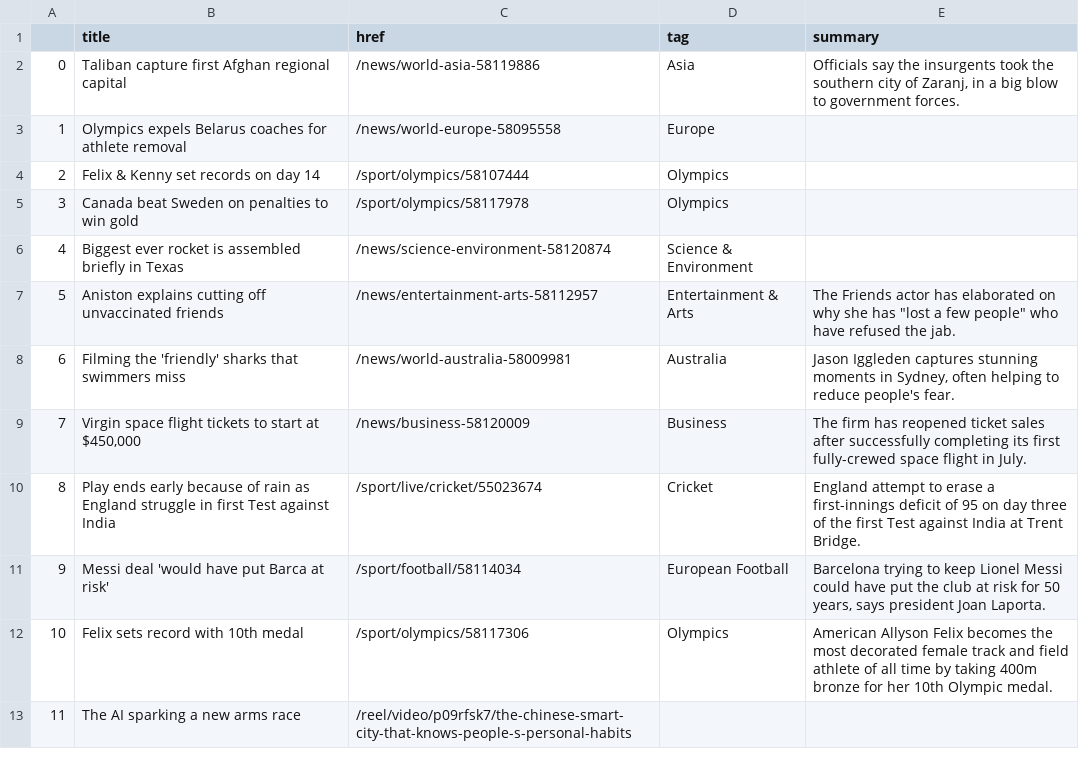
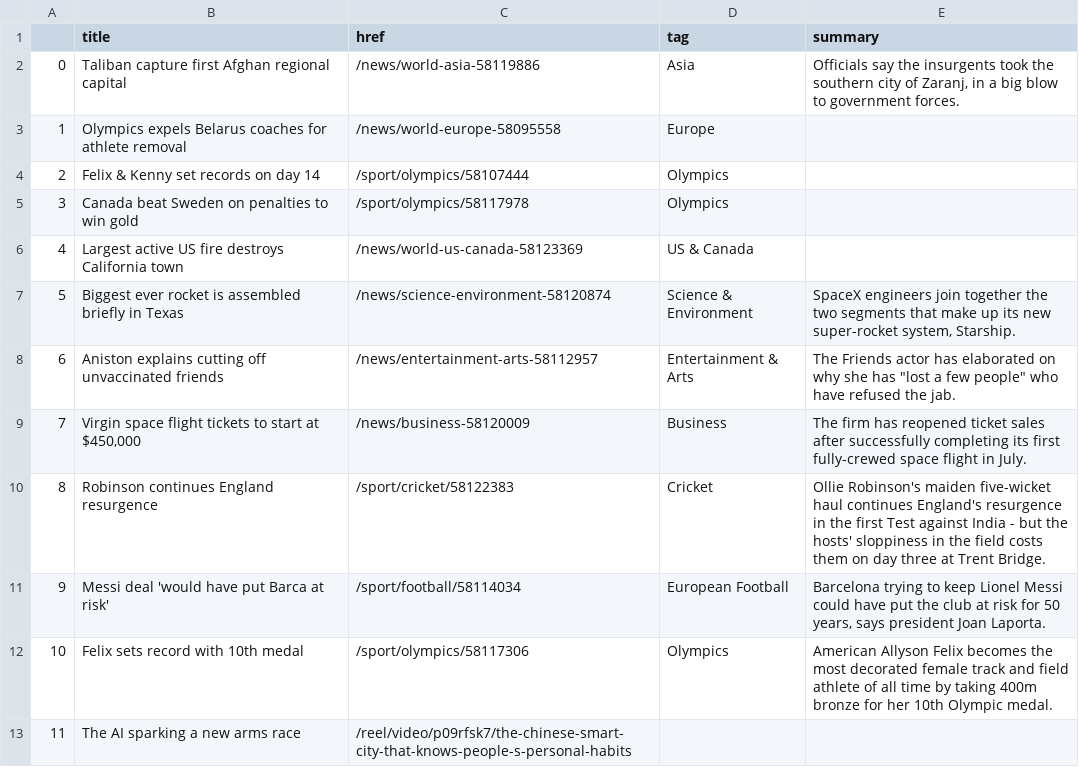
Before and after one commit to anth3lia/automatic-scraper, a CSV file: bbc-headlines.csv, drawn as a sheet; only a part is shown.

```diff
--- a/bbc-headlines.csv
+++ b/bbc-headlines.csv
@@ -5,7 +5,7 @@
 3,Canada beat Sweden on penalties to win gold,/sport/olympics/58117978,Olympics,
-4,Biggest ever rocket is assembled briefly in Texas,/news/science-environment-58120874,Science & Environment,
-5,Aniston explains cutting off unvaccinated friends,/news/entertainment-arts-58112957,Entertainment & Arts,"The Friends actor has elaborated on why she has ""lost a few people"" who have refused the jab."
-6,Filming the 'friendly' sharks that swimmers miss,/news/world-australia-58009981,Australia,"Jason Iggleden captures stunning moments in Sydney, often helping to reduce people's fear."
+4,Largest active US fire destroys California town,/news/world-us-canada-58123369,US & Canada,
+5,Biggest ever rocket is assembled briefly in Texas,/news/science-environment-58120874,Science & Environment,"SpaceX engineers join together the two segments that make up its new super-rocket system, Starship."
+6,Aniston explains cutting off unvaccinated friends,/news/entertainment-arts-58112957,Entertainment & Arts,"The Friends actor has elaborated on why she has ""lost a few people"" who have refused the jab."
 7,"Virgin space flight tickets to start at $450,000",/news/business-58120009,Business,The firm has reopened ticket sales after successfully completing its first fully-crewed space flight in July.
-8,Play ends early because of rain as England struggle in first Test against India,/sport/live/cricket/55023674,Cricket,England attempt to erase a first-innings deficit of 95 on day three of the first Test against India at Trent Bridge.
+8,Robinson continues England resurgence,/sport/cricket/58122383,Cricket,Ollie Robinson's maiden five-wicket haul continues England's resurgence in the first Test against India - but the hosts' sloppiness in the field costs them on day three at Trent Bridge.
 9,Messi deal 'would have put Barca at risk',/sport/football/58114034,European Football,"Barcelona trying to keep Lionel Messi could have put the club at risk for 50 years, says president Joan Laporta."
```
